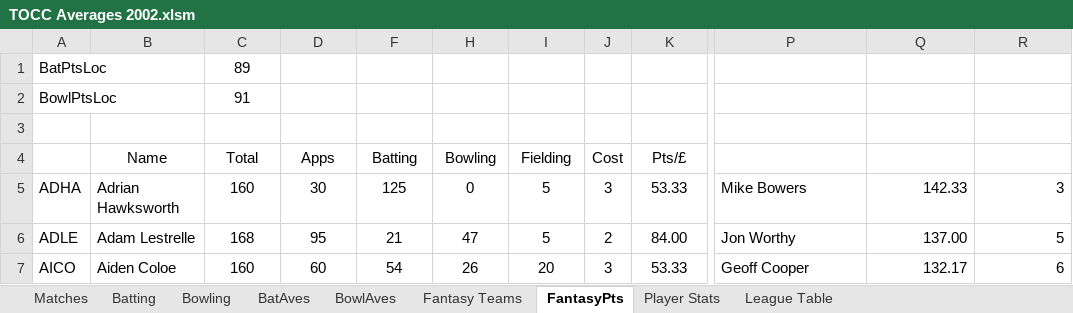
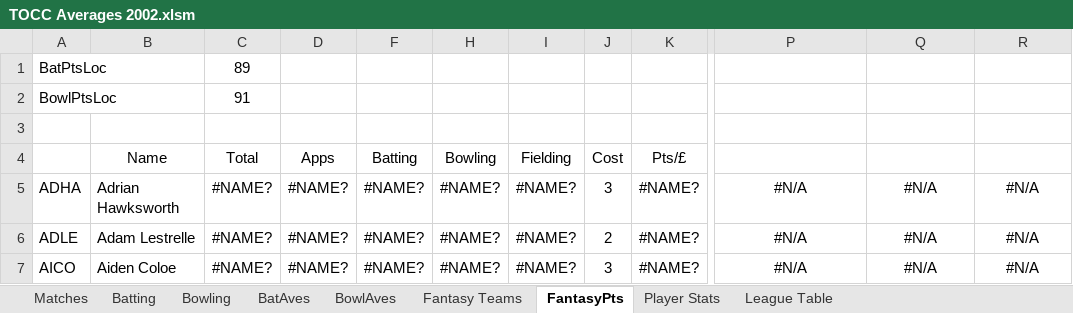
Before and after one commit to mikewoodhouse/stan, an Excel workbook: data/xldata/TOCC Averages 2002.xlsm, sheet FantasyPts, drawn as a sheet; only a part is shown, gaps mark what is left out; values as stored, in another font and other column widths than the file's, no borders; the diff covers the shown part only; the diff names each change by its address in the sheet, - before the commit and + after, or states it on an @@ line.

```diff
--- a/data/xldata/TOCC Averages 2002.xlsm (sheet FantasyPts)
+++ b/data/xldata/TOCC Averages 2002.xlsm (sheet FantasyPts)
-C5 (Total): 160
+C5 (Total): #NAME?
-D5 (Apps): 30
+D5 (Apps): #NAME?
-F5 (Batting): 125
+F5 (Batting): #NAME?
-H5 (Bowling): 0
+H5 (Bowling): #NAME?
-I5:I6 (Fielding): 5
+I5:I6 (Fielding): #NAME?
-K5 (Pts/£): 53.33
+K5 (Pts/£): #NAME?
-P5: Mike Bowers
+P5: #N/A
-P5:P7 alignment: left
+P5:P7 alignment: center
-Q5: 142.33
+Q5: #N/A
-Q5:R7 alignment: right
+Q5:R7 alignment: center
-R5: 3
+R5: #N/A
-C6 (Total): 168
+C6 (Total): #NAME?
-D6 (Apps): 95
+D6 (Apps): #NAME?
-F6 (Batting): 21
+F6 (Batting): #NAME?
-H6 (Bowling): 47
+H6 (Bowling): #NAME?
-K6 (Pts/£): 84.00
+K6 (Pts/£): #NAME?
-P6: Jon Worthy
+P6: #N/A
-Q6: 137.00
+Q6: #N/A
-R6: 5
+R6: #N/A
-C7 (Total): 160
+C7 (Total): #NAME?
-D7 (Apps): 60
+D7 (Apps): #NAME?
-F7 (Batting): 54
+F7 (Batting): #NAME?
-H7 (Bowling): 26
+H7 (Bowling): #NAME?
-I7 (Fielding): 20
+I7 (Fielding): #NAME?
-K7 (Pts/£): 53.33
+K7 (Pts/£): #NAME?
-P7: Geoff Cooper
+P7: #N/A
-Q7: 132.17
+Q7: #N/A
-R7: 6
+R7: #N/A
```
Also changed, not shown: 1 added row, 1 removed row, 228 edited cells and cell formats elsewhere in this sheet, sheet Batting, sheet Bowling, sheet Fantasy Teams, sheet BatAves, sheet Player Stats, sheet BowlAves, 2 more sheets, hidden cells, data/xldata/TOCC Averages 1998.xlsm, data/xldata/TOCC Averages 1999.xlsm, 5 other files.
